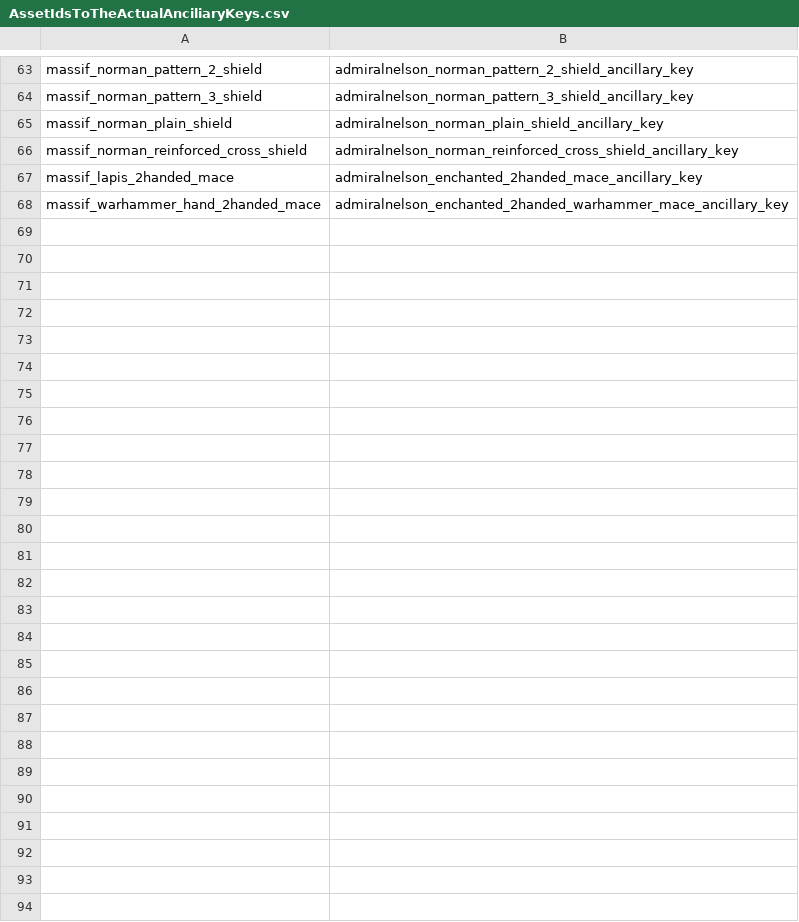
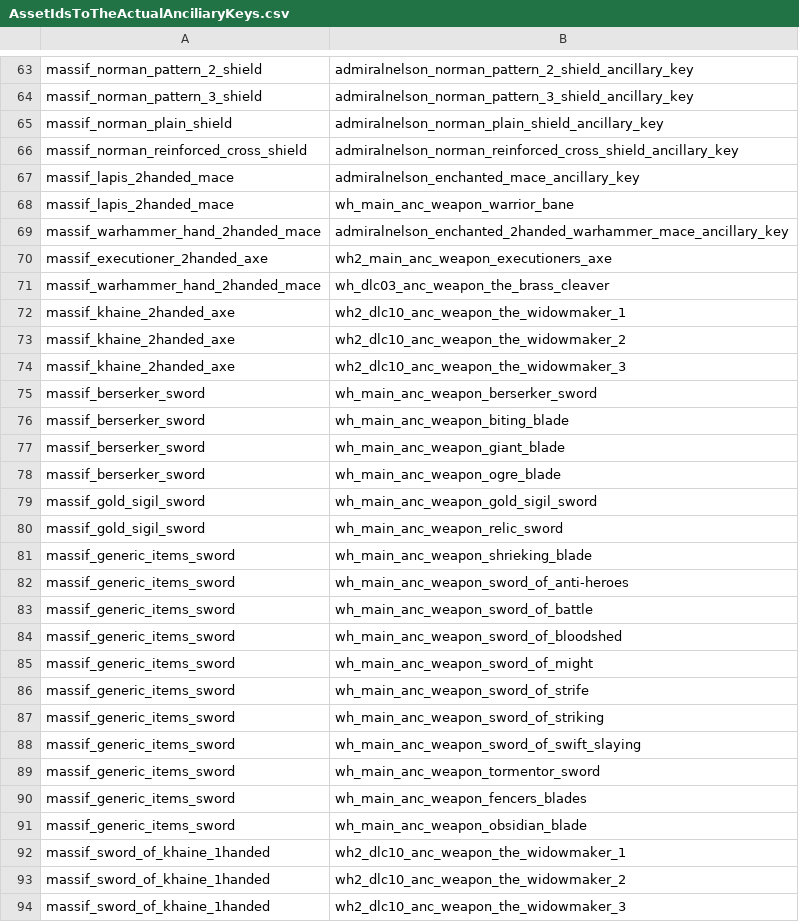
Before and after one commit to admiralnelson/the-royal-armoury-of-bretonnia, a CSV file: generate massif lords armour combinations/AssetIdsToTheActualAnciliaryKeys.csv, drawn as a sheet; only a part is shown, gaps mark what is left out.

Commit message:
added new swords and weapons. it's crashing (too many items again?)

```diff
--- a/generate massif lords armour combinations/AssetIdsToTheActualAnciliaryKeys.csv
+++ b/generate massif lords armour combinations/AssetIdsToTheActualAnciliaryKeys.csv
@@ -66,3 +66,29 @@ massif_norman_plain_shield,admiralnelson_norman_plain_shield_ancillary_key
 massif_norman_reinforced_cross_shield,admiralnelson_norman_reinforced_cross_shield_ancillary_key
-massif_lapis_2handed_mace,admiralnelson_enchanted_2handed_mace_ancillary_key
+massif_lapis_2handed_mace,admiralnelson_enchanted_mace_ancillary_key
+massif_lapis_2handed_mace,wh_main_anc_weapon_warrior_bane
 massif_warhammer_hand_2handed_mace,admiralnelson_enchanted_2handed_warhammer_mace_ancillary_key
+massif_executioner_2handed_axe,wh2_main_anc_weapon_executioners_axe
+massif_warhammer_hand_2handed_mace,wh_dlc03_anc_weapon_the_brass_cleaver
+massif_khaine_2handed_axe,wh2_dlc10_anc_weapon_the_widowmaker_1
+massif_khaine_2handed_axe,wh2_dlc10_anc_weapon_the_widowmaker_2
+massif_khaine_2handed_axe,wh2_dlc10_anc_weapon_the_widowmaker_3
+massif_berserker_sword,wh_main_anc_weapon_berserker_sword
+massif_berserker_sword,wh_main_anc_weapon_biting_blade
+massif_berserker_sword,wh_main_anc_weapon_giant_blade
+massif_berserker_sword,wh_main_anc_weapon_ogre_blade
+massif_gold_sigil_sword,wh_main_anc_weapon_gold_sigil_sword
+massif_gold_sigil_sword,wh_main_anc_weapon_relic_sword
+massif_generic_items_sword,wh_main_anc_weapon_shrieking_blade
+massif_generic_items_sword,wh_main_anc_weapon_sword_of_anti-heroes
+massif_generic_items_sword,wh_main_anc_weapon_sword_of_battle
+massif_generic_items_sword,wh_main_anc_weapon_sword_of_bloodshed
+massif_generic_items_sword,wh_main_anc_weapon_sword_of_might
+massif_generic_items_sword,wh_main_anc_weapon_sword_of_strife
+massif_generic_items_sword,wh_main_anc_weapon_sword_of_striking
+massif_generic_items_sword,wh_main_anc_weapon_sword_of_swift_slaying
+massif_generic_items_sword,wh_main_anc_weapon_tormentor_sword
+massif_generic_items_sword,wh_main_anc_weapon_fencers_blades
+massif_generic_items_sword,wh_main_anc_weapon_obsidian_blade
+massif_sword_of_khaine_1handed,wh2_dlc10_anc_weapon_the_widowmaker_1
+massif_sword_of_khaine_1handed,wh2_dlc10_anc_weapon_the_widowmaker_2
+massif_sword_of_khaine_1handed,wh2_dlc10_anc_weapon_the_widowmaker_3
```
Also changed, not shown: generate massif lords armour combinations/AgentSubtypesToIncompatibleAnciliaryKeys.csv, generate massif lords armour combinations/AssetIdsToTheActualAssetFilenames.csv, 4 other files.
